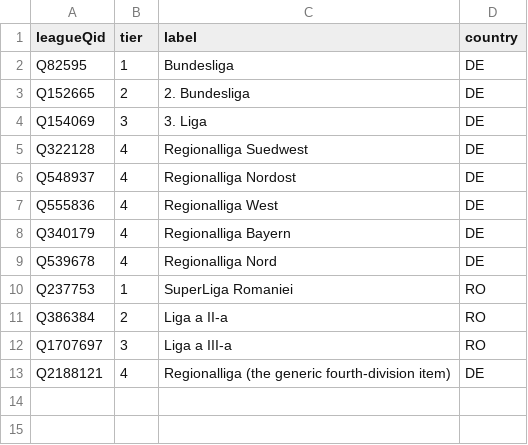
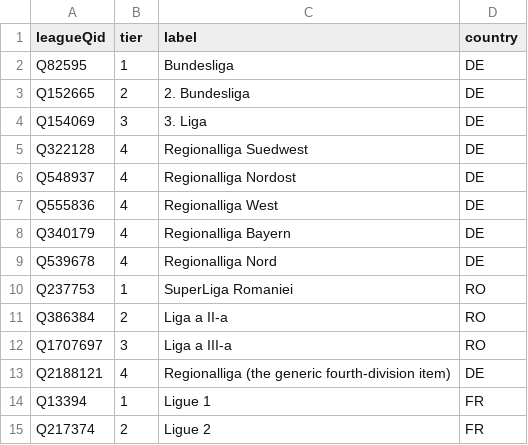
Before and after one commit to AlexGrozavul/Football, a CSV file: data/league-tiers.csv, drawn as a sheet.

```diff
--- a/data/league-tiers.csv
+++ b/data/league-tiers.csv
@@ -13 +13,3 @@ Q1707697,3,Liga a III-a,RO
 Q2188121,4,Regionalliga (the generic fourth-division item),DE
+Q13394,1,Ligue 1,FR
+Q217374,2,Ligue 2,FR
```
Also changed, not shown: data/league-rosters.csv, 10 other files.
